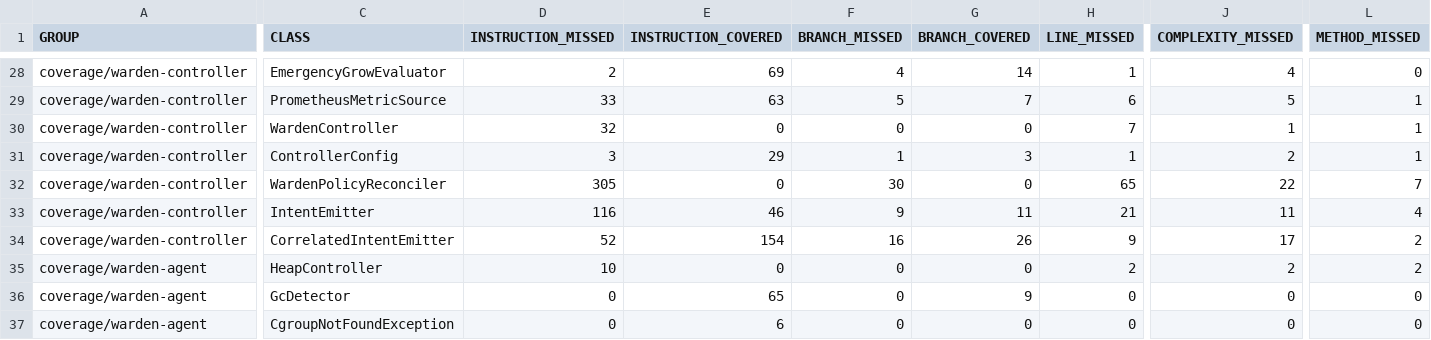
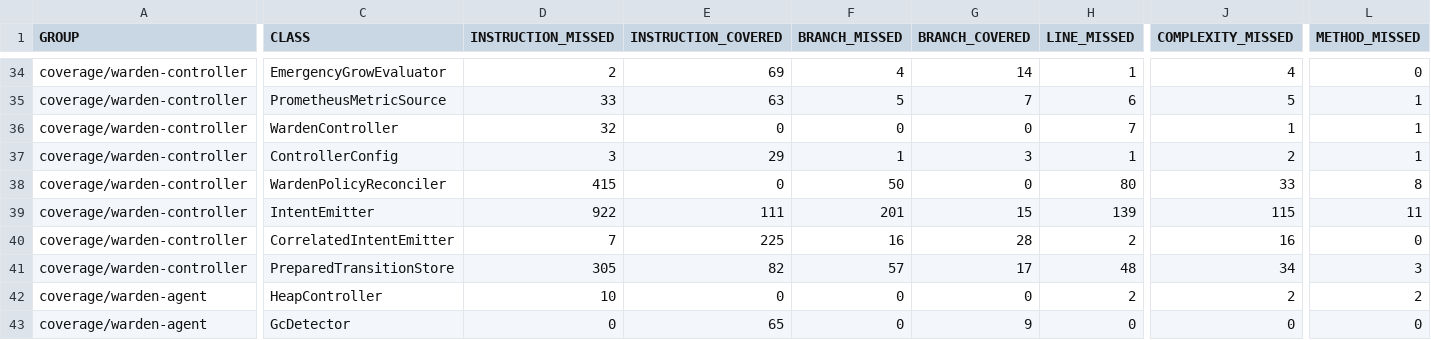
Before and after one commit to baokhang83/mnemo-jvm-warden, a CSV file: jacoco.csv, drawn as a sheet; only a part is shown, gaps mark what is left out; the shorter side is filled out with more unchanged rows; addresses are those after the commit; rows hold the shown columns only; the diff covers the shown part only; the diff names each change by its address in the sheet, - before the commit and + after, or states it on an @@ line.

Commit message:
Deploying to gh-pages from @ baokhang83/mnemo-jvm-warden@f16eed098489495b2bd3470147579c76be2dae7a 🚀

```diff
--- a/jacoco.csv
+++ b/jacoco.csv
-D38 (INSTRUCTION_MISSED): 305
+D38 (INSTRUCTION_MISSED): 415
-F38 (BRANCH_MISSED): 30
+F38 (BRANCH_MISSED): 50
-H38 (LINE_MISSED): 65
+H38 (LINE_MISSED): 80
-J38 (COMPLEXITY_MISSED): 22
+J38 (COMPLEXITY_MISSED): 33
-L38 (METHOD_MISSED): 7
+L38 (METHOD_MISSED): 8
-D39 (INSTRUCTION_MISSED): 116
+D39 (INSTRUCTION_MISSED): 922
-E39 (INSTRUCTION_COVERED): 46
+E39 (INSTRUCTION_COVERED): 111
-F39 (BRANCH_MISSED): 9
+F39 (BRANCH_MISSED): 201
-G39 (BRANCH_COVERED): 11
+G39 (BRANCH_COVERED): 15
-H39 (LINE_MISSED): 21
+H39 (LINE_MISSED): 139
-J39 (COMPLEXITY_MISSED): 11
+J39 (COMPLEXITY_MISSED): 115
-L39 (METHOD_MISSED): 4
+L39 (METHOD_MISSED): 11
-D40 (INSTRUCTION_MISSED): 52
+D40 (INSTRUCTION_MISSED): 7
-E40 (INSTRUCTION_COVERED): 154
+E40 (INSTRUCTION_COVERED): 225
-G40 (BRANCH_COVERED): 26
+G40 (BRANCH_COVERED): 28
-H40 (LINE_MISSED): 9
+H40 (LINE_MISSED): 2
-J40 (COMPLEXITY_MISSED): 17
+J40 (COMPLEXITY_MISSED): 16
-L40 (METHOD_MISSED): 2
+L40 (METHOD_MISSED): 0
+row 41: coverage/warden-controller | PreparedTransitionStore | 305 | 82 | 57 | 17 | 48 | 34 | 3
```
Also changed, not shown: 6 added rows and 62 edited cells elsewhere in this file, 52 other files.
